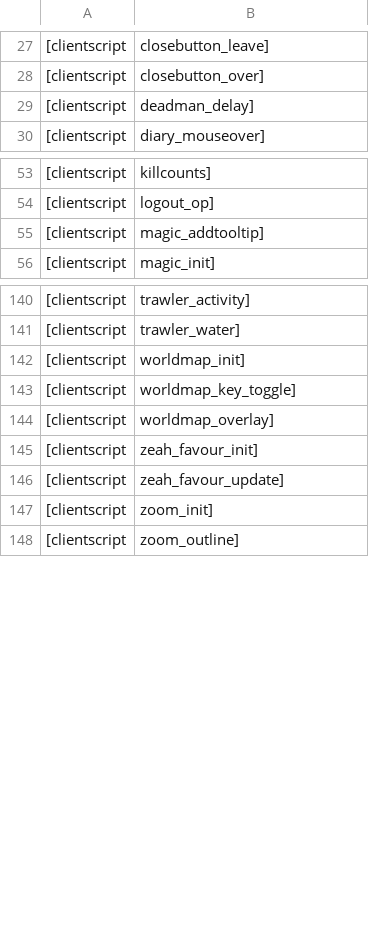
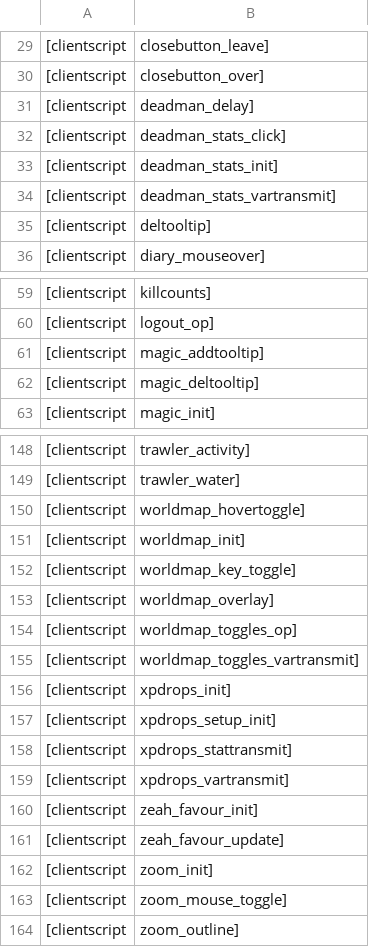
Before and after one commit to RuneStar/cache-names, a TSV file: individual-names.tsv, drawn as a sheet; only a part is shown, gaps mark what is left out; the diff covers the shown part only; the diff names each change by its address in the sheet, - before the commit and + after, or states it on an @@ line.

```diff
--- a/individual-names.tsv
+++ b/individual-names.tsv
+row 32: [clientscript | deadman_stats_click]
+row 33: [clientscript | deadman_stats_init]
+row 34: [clientscript | deadman_stats_vartransmit]
+row 35: [clientscript | deltooltip]
+row 62: [clientscript | magic_deltooltip]
+row 150: [clientscript | worldmap_hovertoggle]
+row 154: [clientscript | worldmap_toggles_op]
+row 155: [clientscript | worldmap_toggles_vartransmit]
+row 156: [clientscript | xpdrops_init]
+row 157: [clientscript | xpdrops_setup_init]
+row 158: [clientscript | xpdrops_stattransmit]
+row 159: [clientscript | xpdrops_vartransmit]
+row 163: [clientscript | zoom_mouse_toggle]
```
Also changed, not shown: 7 added rows elsewhere in this file, names.tsv, 1 other file.
